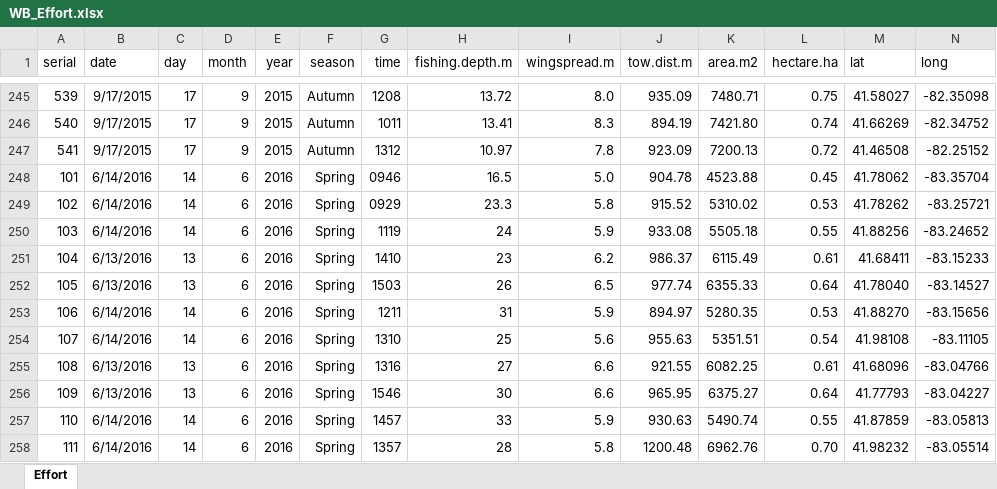
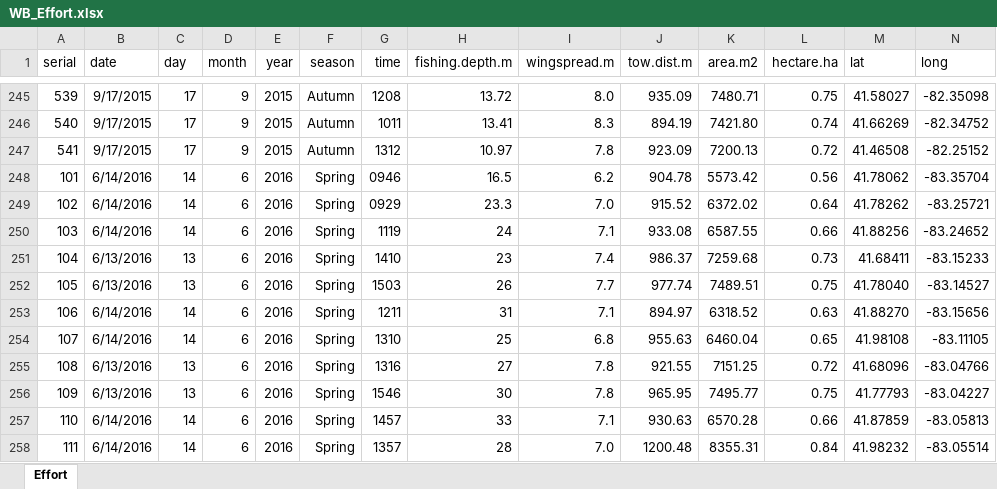
Before and after one commit to taylorstewart/LakeErie-Western-Basin-Shiny-App, an Excel workbook: data_prep/WB_Effort.xlsx, sheet Effort, drawn as a sheet; only a part is shown, gaps mark what is left out; values as stored, in another font and other column widths than the file's, no borders; the diff covers the shown part only; the diff names each change by its address in the sheet, - before the commit and + after, or states it on an @@ line.

```diff
--- a/data_prep/WB_Effort.xlsx (sheet Effort)
+++ b/data_prep/WB_Effort.xlsx (sheet Effort)
-I248 (wingspread.m): 5.0
+I248 (wingspread.m): 6.2
-K248 (area.m2): 4523.88
+K248 (area.m2): 5573.42
-L248 (hectare.ha): 0.45
+L248 (hectare.ha): 0.56
-I249 (wingspread.m): 5.8
+I249 (wingspread.m): 7.0
-K249 (area.m2): 5310.02
+K249 (area.m2): 6372.02
-L249 (hectare.ha): 0.53
+L249 (hectare.ha): 0.64
-I250 (wingspread.m): 5.9
+I250 (wingspread.m): 7.1
-K250 (area.m2): 5505.18
+K250 (area.m2): 6587.55
-L250 (hectare.ha): 0.55
+L250 (hectare.ha): 0.66
-I251 (wingspread.m): 6.2
+I251 (wingspread.m): 7.4
-K251 (area.m2): 6115.49
+K251 (area.m2): 7259.68
-L251 (hectare.ha): 0.61
+L251 (hectare.ha): 0.73
-I252 (wingspread.m): 6.5
+I252 (wingspread.m): 7.7
-K252 (area.m2): 6355.33
+K252 (area.m2): 7489.51
-L252 (hectare.ha): 0.64
+L252 (hectare.ha): 0.75
-I253 (wingspread.m): 5.9
+I253 (wingspread.m): 7.1
-K253 (area.m2): 5280.35
+K253 (area.m2): 6318.52
-L253 (hectare.ha): 0.53
+L253 (hectare.ha): 0.63
-I254 (wingspread.m): 5.6
+I254 (wingspread.m): 6.8
-K254 (area.m2): 5351.51
+K254 (area.m2): 6460.04
-L254 (hectare.ha): 0.54
+L254 (hectare.ha): 0.65
-I255:I256 (wingspread.m): 6.6
+I255:I256 (wingspread.m): 7.8
-K255 (area.m2): 6082.25
+K255 (area.m2): 7151.25
-L255 (hectare.ha): 0.61
+L255 (hectare.ha): 0.72
-K256 (area.m2): 6375.27
+K256 (area.m2): 7495.77
-L256 (hectare.ha): 0.64
+L256 (hectare.ha): 0.75
-I257 (wingspread.m): 5.9
+I257 (wingspread.m): 7.1
-K257 (area.m2): 5490.74
+K257 (area.m2): 6570.28
-L257 (hectare.ha): 0.55
+L257 (hectare.ha): 0.66
-I258 (wingspread.m): 5.8
+I258 (wingspread.m): 7.0
-K258 (area.m2): 6962.76
+K258 (area.m2): 8355.31
-L258 (hectare.ha): 0.70
+L258 (hectare.ha): 0.84
```
Also changed, not shown: 90 edited cells elsewhere in this sheet, data_prep/WB_CatchHA.xlsx, 23 other files.
